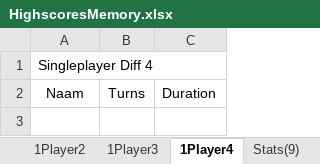
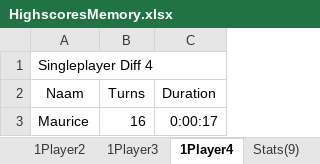
Before and after one commit to ICTteam21/memoryproject, an Excel workbook: MemoryGame/Statistics/Highscorestats/HighscoresMemory.xlsx, sheet 1Player4, drawn as a sheet; values as stored, in another font and other column widths than the file's, no borders; the diff names each change by its address in the sheet, - before the commit and + after, or states it on an @@ line.

```diff
--- a/MemoryGame/Statistics/Highscorestats/HighscoresMemory.xlsx (sheet 1Player4)
+++ b/MemoryGame/Statistics/Highscorestats/HighscoresMemory.xlsx (sheet 1Player4)
+row 3: Maurice | 16 | 0:00:17
```
Also changed, not shown: sheet 1Player3, 2 other files.
